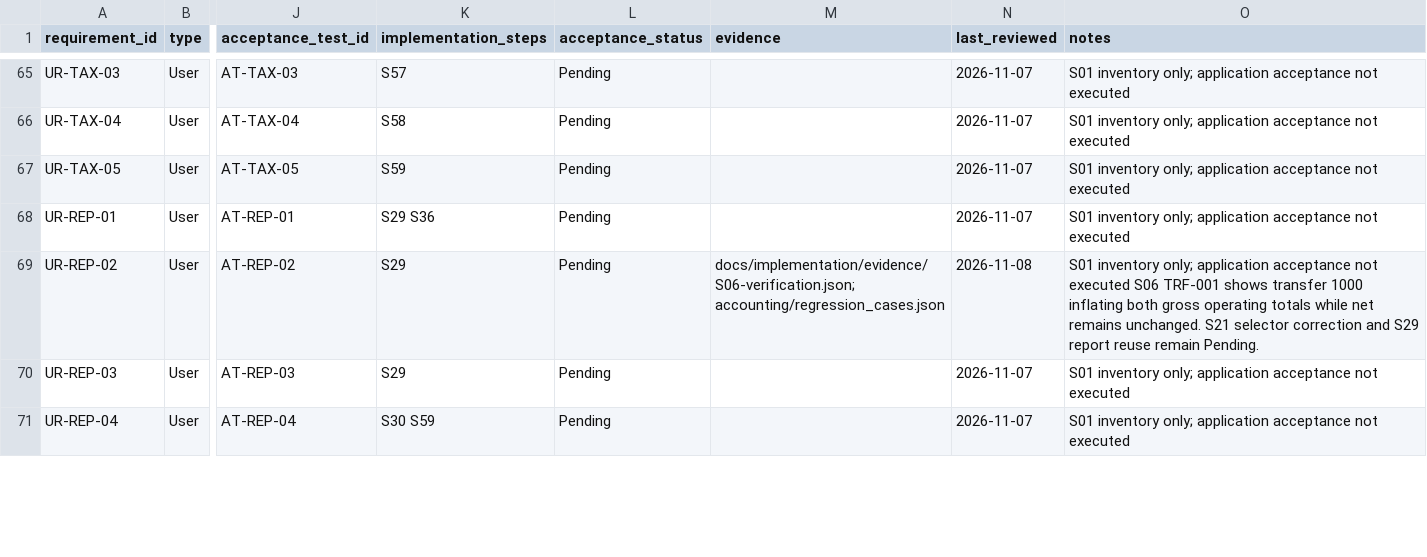
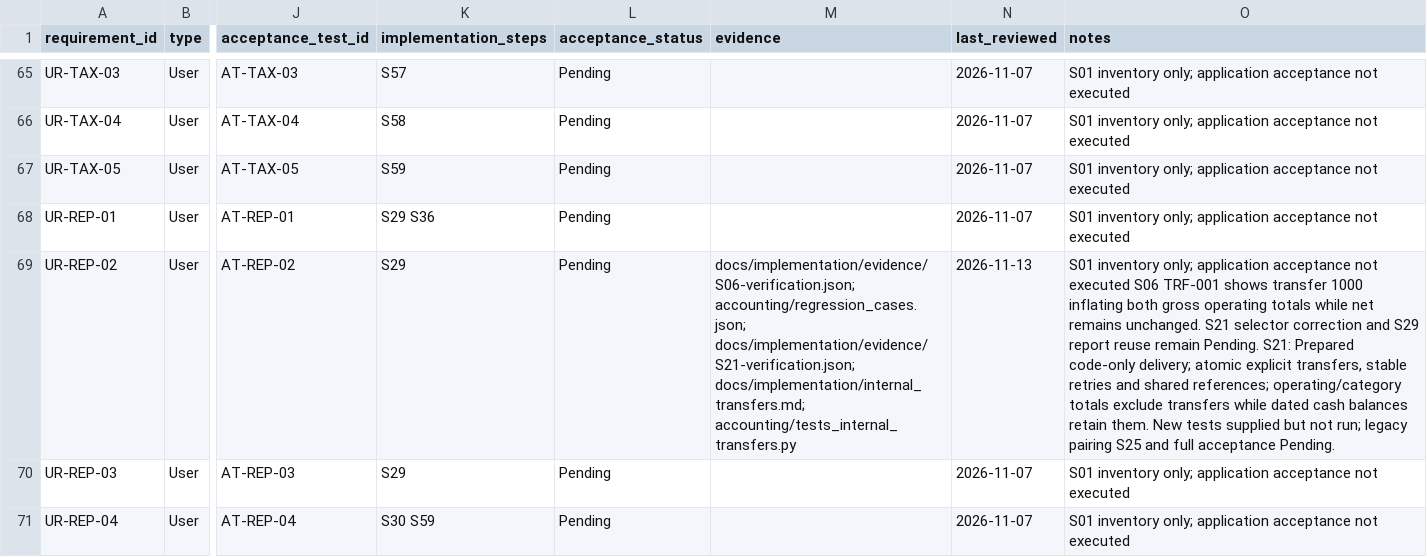
Before and after one commit to vtsakan/accounting_platform, a CSV file: docs/implementation/traceability.csv, drawn as a sheet; only a part is shown, gaps mark what is left out; the diff covers the shown part only; the diff names each change by its address in the sheet, - before the commit and + after, or states it on an @@ line.

```diff
--- a/docs/implementation/traceability.csv
+++ b/docs/implementation/traceability.csv
-M69 (evidence): docs/implementation/evidence/S06-verification.json; accounting/regression_cases.json
+M69 (evidence): docs/implementation/evidence/S06-verification.json; accounting/regression_cases.json; docs/implementation/evidence/S21-verification.json; docs/implementation/internal_transfers.md; accounting/tests_internal_transfers.py
-N69 (last_reviewed): 2026-11-08
+N69 (last_reviewed): 2026-11-13
-O69 (notes): …remain Pending.
+O69 (notes): …remain Pending. S21: Prepared code-only delivery; atomic explicit transfers, stable retries and shared references; operating/category totals exclude transfers while dated cash balances retain them. New tests supplied but not run; legacy pairing S25 and full acceptance Pending.
```
Also changed, not shown: 7 edited cells elsewhere in this file, docs/implementation/steps.csv, 2 other files.
